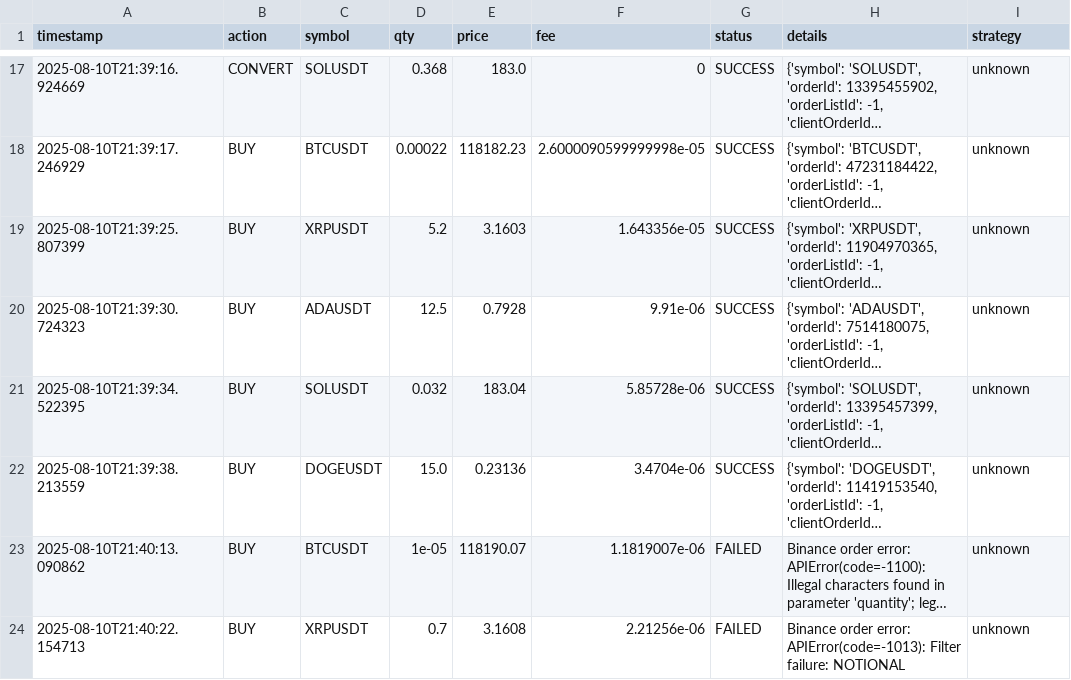
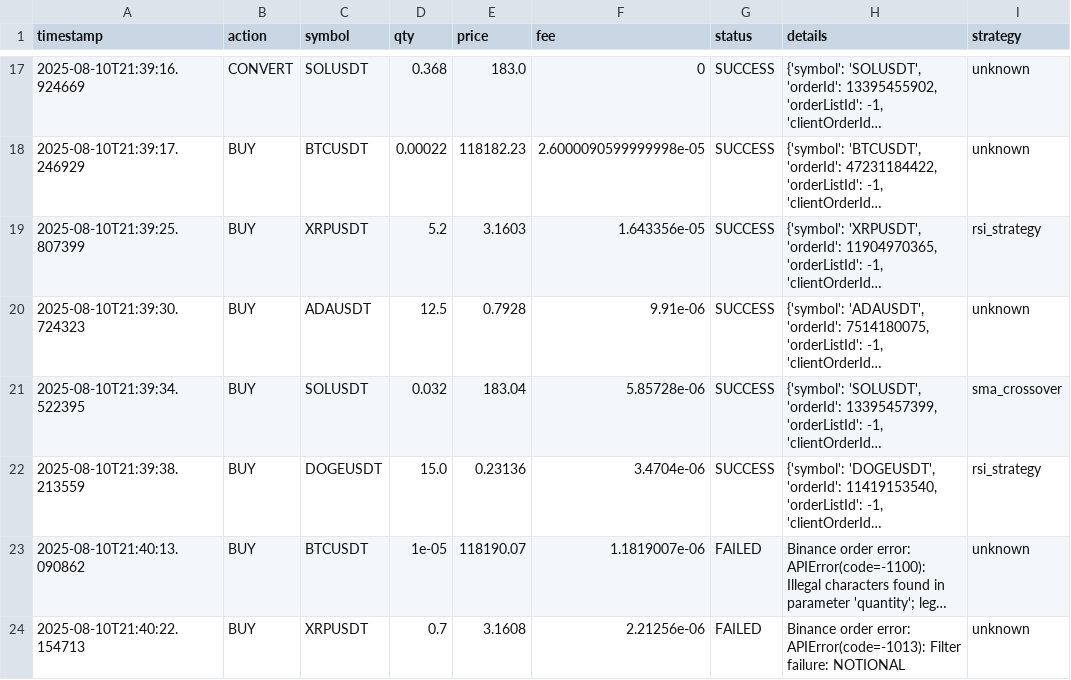
Before and after one commit to MoyalShoham/Agent, a CSV file: crepty-agent-v2/trade_log_clean_fixed_with_strategy.csv, drawn as a sheet; only a part is shown, gaps mark what is left out; long unchanged cells end in …; the diff names each change by its address in the sheet, - before the commit and + after, or states it on an @@ line.

```diff
--- a/crepty-agent-v2/trade_log_clean_fixed_with_strategy.csv
+++ b/crepty-agent-v2/trade_log_clean_fixed_with_strategy.csv
-I19 (strategy): unknown
+I19 (strategy): rsi_strategy
-I21 (strategy): unknown
+I21 (strategy): sma_crossover
-I22 (strategy): unknown
+I22 (strategy): rsi_strategy
```
Also changed, not shown: crepty-agent-v2/analytics_summary.csv, 11 other files.
